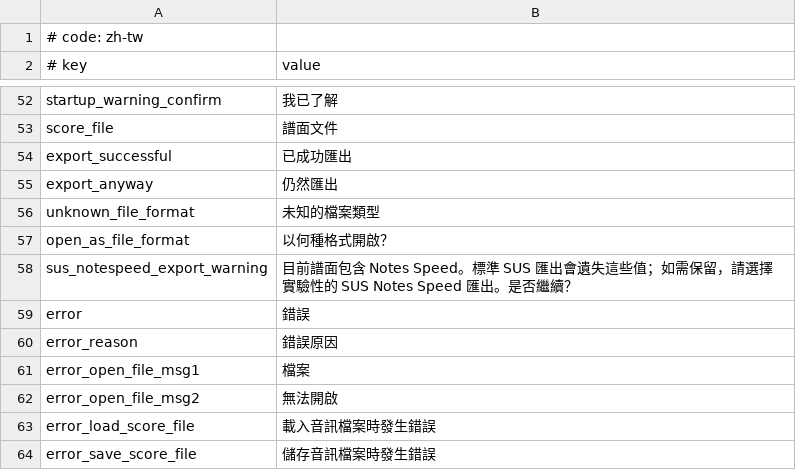
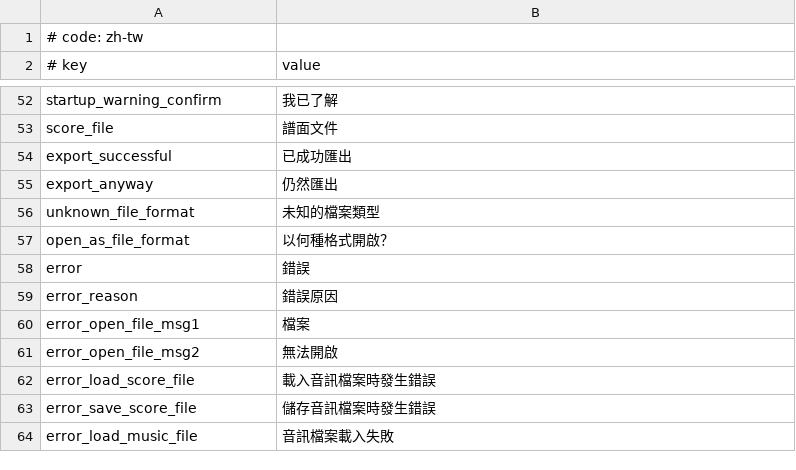
Before and after one commit to watagashi-uni/External-Unofficial-ChartMaker, a CSV file: MikuMikuWorld/res/i18n/zh-tw.csv, drawn as a sheet; only a part is shown, gaps mark what is left out; the shorter side is filled out with more unchanged rows; the diff names each change by its address in the sheet, - before the commit and + after, or states it on an @@ line.

```diff
--- a/MikuMikuWorld/res/i18n/zh-tw.csv
+++ b/MikuMikuWorld/res/i18n/zh-tw.csv
-row 58: sus_notespeed_export_warning | 目前譜面包含 Notes Speed。標準 SUS 匯出會遺失這些值；如需保留，請選擇實驗性的 SUS Notes Speed 匯出。是否繼續？
```
Also changed, not shown: MikuMikuWorld/res/i18n/ja.csv, MikuMikuWorld/res/i18n/zh-cn.csv, 7 other files.
